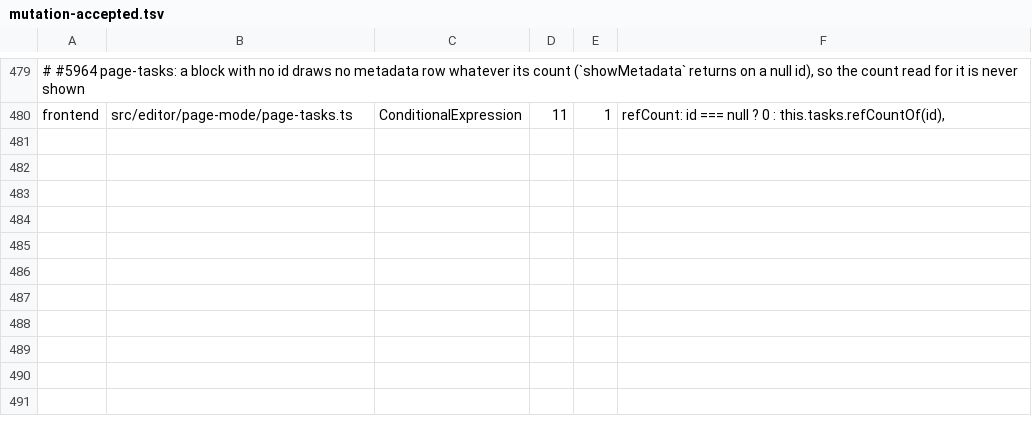
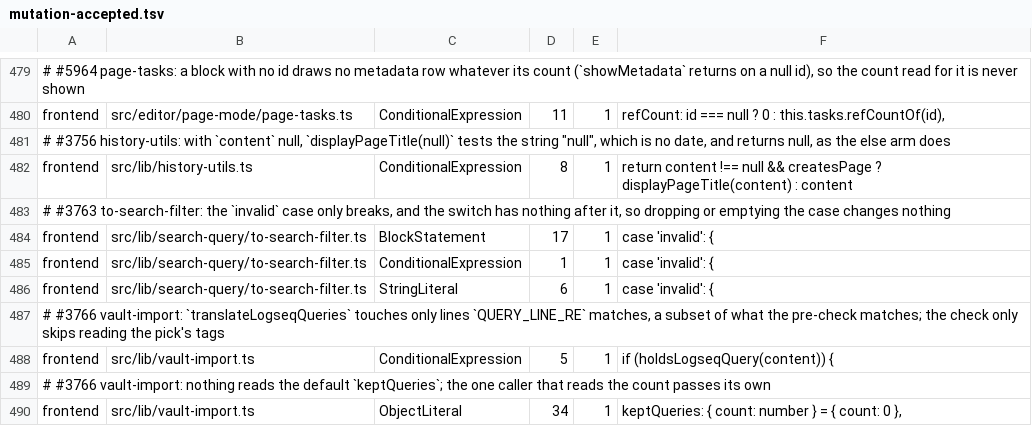
Before and after one commit to jfolcini/agaric, a TSV file: mutation-accepted.tsv, drawn as a sheet; only a part is shown, gaps mark what is left out; the diff names each change by its address in the sheet, - before the commit and + after, or states it on an @@ line.

```diff
--- a/mutation-accepted.tsv
+++ b/mutation-accepted.tsv
+row 481: # #3756 history-utils: with `content` null, `displayPageTitle(null)` tests the string "null", which is no date, and returns null, as the else arm does
+row 482: frontend | src/lib/history-utils.ts | ConditionalExpression | 8 | 1 | return content !== null && createsPage ? displayPageTitle(content) : content
+row 483: # #3763 to-search-filter: the `invalid` case only breaks, and the switch has nothing after it, so dropping or emptying the case changes nothing
+row 484: frontend | src/lib/search-query/to-search-filter.ts | BlockStatement | 17 | 1 | case 'invalid': {
+row 485: frontend | src/lib/search-query/to-search-filter.ts | ConditionalExpression | 1 | 1 | case 'invalid': {
+row 486: frontend | src/lib/search-query/to-search-filter.ts | StringLiteral | 6 | 1 | case 'invalid': {
+row 487: # #3766 vault-import: `translateLogseqQueries` touches only lines `QUERY_LINE_RE` matches, a subset of what the pre-check matches; the check only skips reading the pick's tags
+row 488: frontend | src/lib/vault-import.ts | ConditionalExpression | 5 | 1 | if (holdsLogseqQuery(content)) {
+row 489: # #3766 vault-import: nothing reads the default `keptQueries`; the one caller that reads the count passes its own
+row 490: frontend | src/lib/vault-import.ts | ObjectLiteral | 34 | 1 | keptQueries: { count: number } = { count: 0 },
```
Also changed, not shown: 3 other files.
